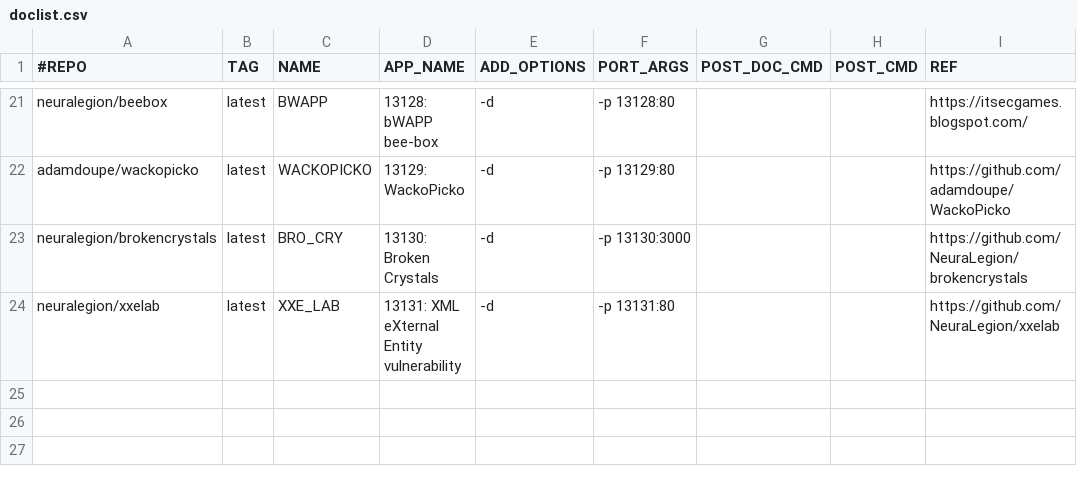
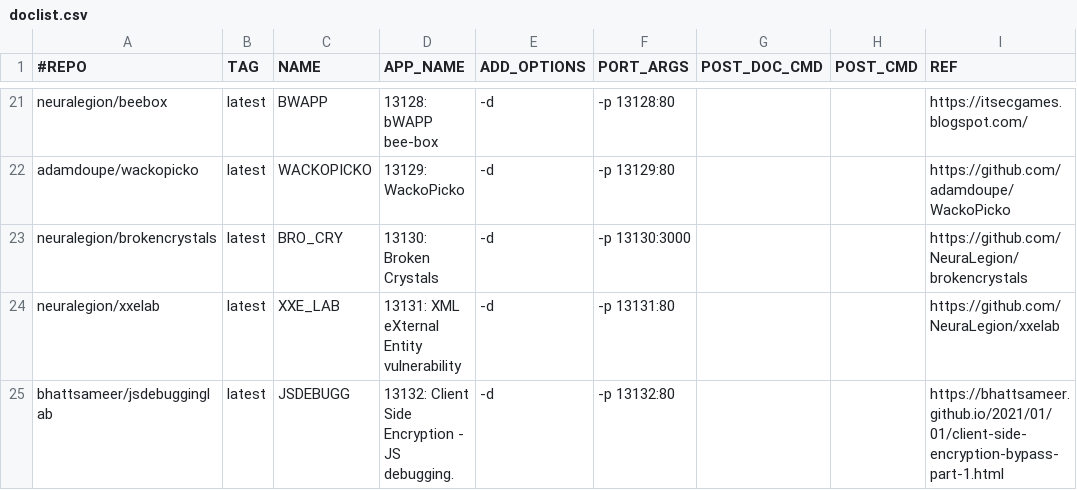
Before and after one commit to RavikumarRamesh/OVLC, a CSV file: doclist.csv, drawn as a sheet; only a part is shown, gaps mark what is left out.

Commit message:
Update doclist.csv
Add JSDEBUGGIG LAB

```diff
--- a/doclist.csv
+++ b/doclist.csv
@@ -24 +24,2 @@ neuralegion/brokencrystals,latest,BRO_CRY,13130: Broken Crystals ,-d,-p 13130:30
 neuralegion/xxelab,latest,XXE_LAB,13131: XML eXternal Entity vulnerability ,-d,-p 13131:80,,,https://github.com/NeuraLegion/xxelab
+bhattsameer/jsdebugginglab,latest,JSDEBUGG,13132: Client Side Encryption - JS debugging. ,-d,-p 13132:80,,,https://bhattsameer.github.io/2021/01/01/client-side-encryption-bypass-part-1.html
```
